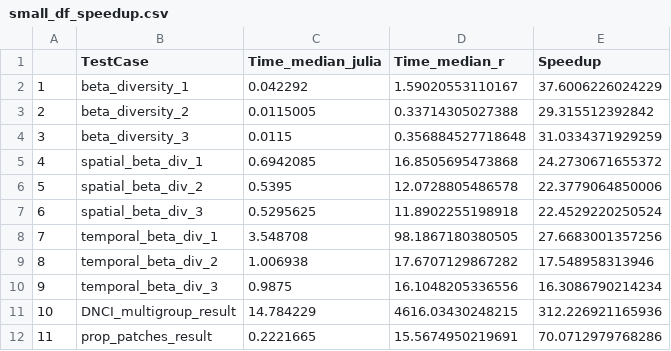
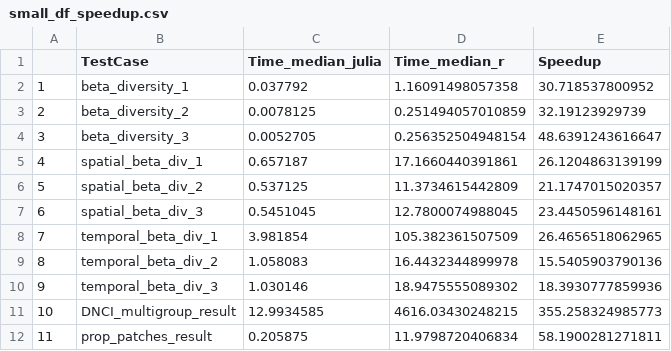
Before and after one commit to cralibe/MetaCommunityMetrics.jl, a CSV file: benchmarks/result/small_df_speedup.csv, drawn as a sheet; only a part is shown; the diff covers the shown part only.

```diff
--- a/benchmarks/result/small_df_speedup.csv
+++ b/benchmarks/result/small_df_speedup.csv
@@ -1,12 +1,12 @@
 "","TestCase","Time_median_julia","Time_median_r","Speedup"
-"1","beta_diversity_1",0.042292,1.59020553110167,37.6006226024229
-"2","beta_diversity_2",0.0115005,0.33714305027388,29.315512392842
-"3","beta_diversity_3",0.0115,0.356884527718648,31.0334371929259
-"4","spatial_beta_div_1",0.6942085,16.8505695473868,24.2730671655372
-"5","spatial_beta_div_2",0.5395,12.0728805486578,22.3779064850006
-"6","spatial_beta_div_3",0.5295625,11.8902255198918,22.4529220250524
-"7","temporal_beta_div_1",3.548708,98.1867180380505,27.6683001357256
-"8","temporal_beta_div_2",1.006938,17.6707129867282,17.548958313946
-"9","temporal_beta_div_3",0.9875,16.1048205336556,16.3086790214234
-"10","DNCI_multigroup_result",14.784229,4616.03430248215,312.226921165936
-"11","prop_patches_result",0.2221665,15.5674950219691,70.0712979768286
+"1","beta_diversity_1",0.037792,1.16091498057358,30.718537800952
+"2","beta_diversity_2",0.0078125,0.251494057010859,32.19123929739
+"3","beta_diversity_3",0.0052705,0.256352504948154,48.6391243616647
+"4","spatial_beta_div_1",0.657187,17.1660440391861,26.1204863139199
+"5","spatial_beta_div_2",0.537125,11.3734615442809,21.1747015020357
+"6","spatial_beta_div_3",0.5451045,12.7800074988045,23.4450596148161
+"7","temporal_beta_div_1",3.981854,105.382361507509,26.4656518062965
+"8","temporal_beta_div_2",1.058083,16.4432344899978,15.5405903790136
+"9","temporal_beta_div_3",1.030146,18.9475555089302,18.3930777859936
+"10","DNCI_multigroup_result",12.9934585,4616.03430248215,355.258324985773
+"11","prop_patches_result",0.205875,11.9798720406834,58.1900281271811
```
Also changed, not shown: 9 edited cells elsewhere in this file, benchmarks/result/benchmark_result_full_df_julia.csv, benchmarks/result/benchmark_result_full_df_r.csv, 29 other files.
